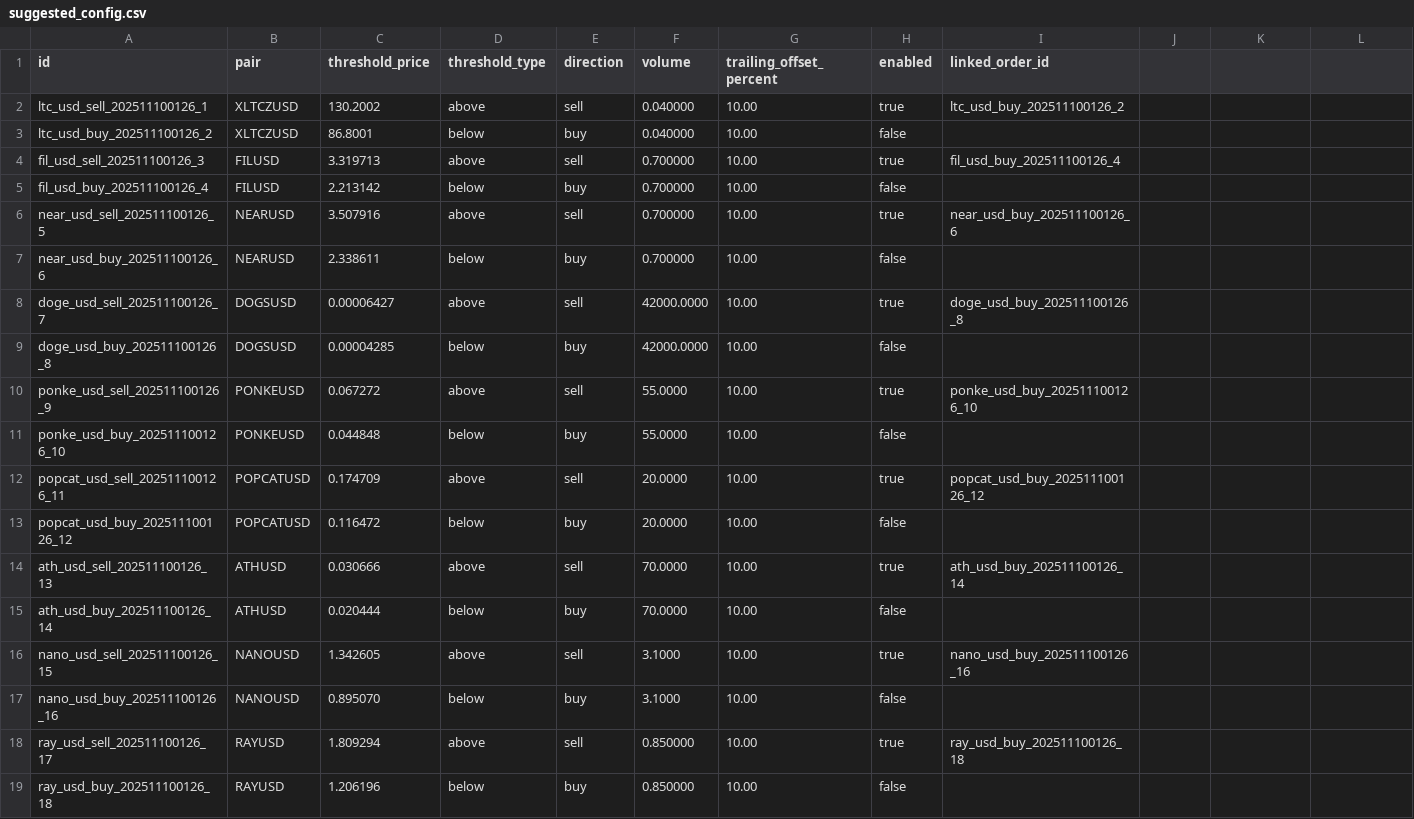
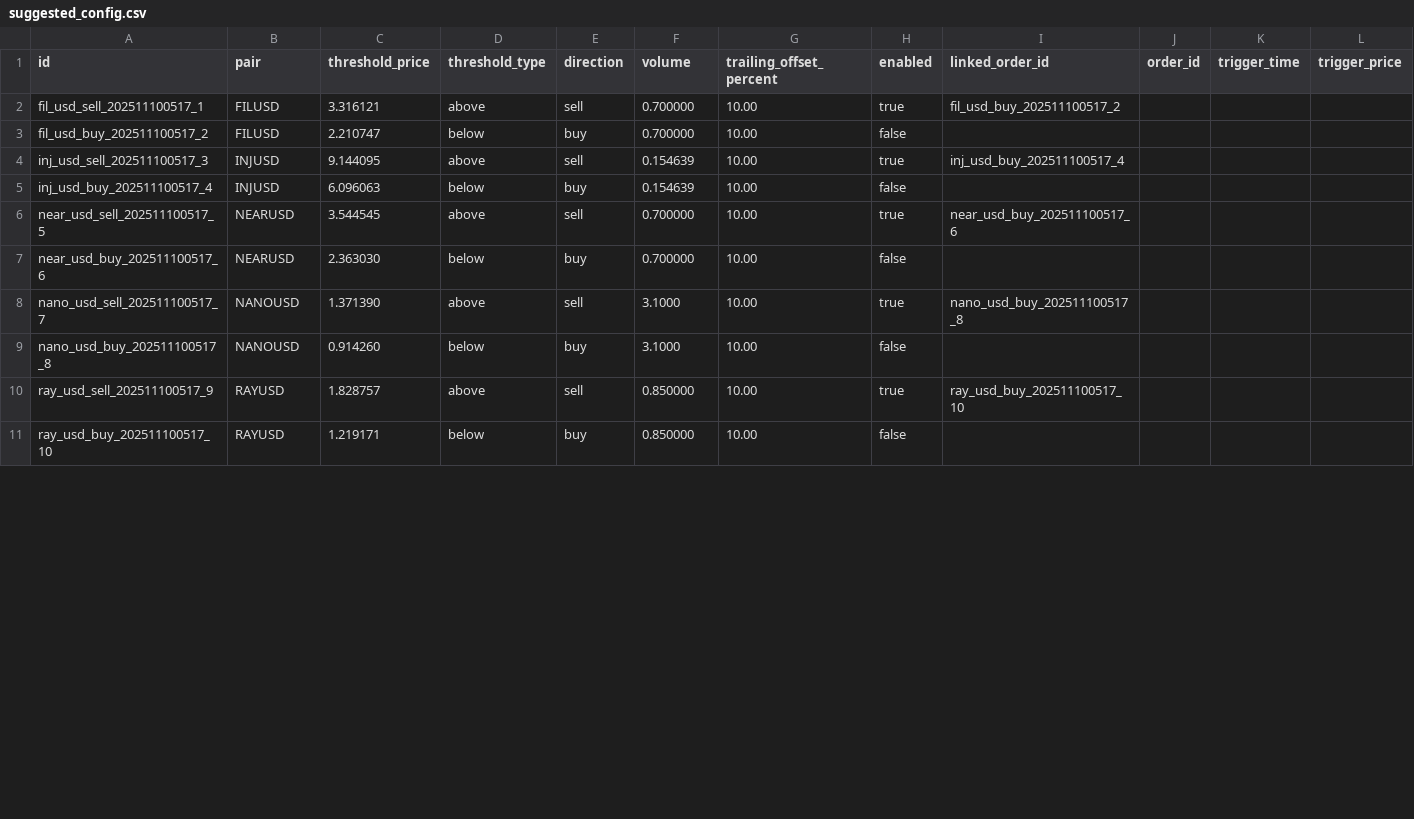
Before and after one commit to raymondclowe/ttslo, a CSV file: tools/suggested_config.csv, drawn as a sheet; only a part is shown; the diff covers the shown part only.

Commit message:
Update suggested_config and summary_stats with new trading pairs and statistics
- Modified suggested_config.csv to include new trading pairs: FIL, INJ, NEAR, NANO, RAY, and SUPER with updated threshold prices and configurations.
- Updated summary_stats.csv with revised statistics for existing pairs and added new pairs, ensuring accurate mean, median, and standard deviation calculations.

```diff
--- a/tools/suggested_config.csv
+++ b/tools/suggested_config.csv
@@ -1,19 +1,11 @@
-id,pair,threshold_price,threshold_type,direction,volume,trailing_offset_percent,enabled,linked_order_id
-ltc_usd_sell_202511100126_1,XLTCZUSD,130.2002,above,sell,0.040000,10.00,true,ltc_usd_buy_202511100126_2
-ltc_usd_buy_202511100126_2,XLTCZUSD,86.8001,below,buy,0.040000,10.00,false,
-fil_usd_sell_202511100126_3,FILUSD,3.319713,above,sell,0.700000,10.00,true,fil_usd_buy_202511100126_4
-fil_usd_buy_202511100126_4,FILUSD,2.213142,below,buy,0.700000,10.00,false,
-near_usd_sell_202511100126_5,NEARUSD,3.507916,above,sell,0.700000,10.00,true,near_usd_buy_202511100126_6
-near_usd_buy_202511100126_6,NEARUSD,2.338611,below,buy,0.700000,10.00,false,
-doge_usd_sell_202511100126_7,DOGSUSD,0.00006427,above,sell,42000.0000,10.00,true,doge_usd_buy_202511100126_8
-doge_usd_buy_202511100126_8,DOGSUSD,0.00004285,below,buy,42000.0000,10.00,false,
-ponke_usd_sell_202511100126_9,PONKEUSD,0.067272,above,sell,55.0000,10.00,true,ponke_usd_buy_202511100126_10
-ponke_usd_buy_202511100126_10,PONKEUSD,0.044848,below,buy,55.0000,10.00,false,
-popcat_usd_sell_202511100126_11,POPCATUSD,0.174709,above,sell,20.0000,10.00,true,popcat_usd_buy_202511100126_12
-popcat_usd_buy_202511100126_12,POPCATUSD,0.116472,below,buy,20.0000,10.00,false,
-ath_usd_sell_202511100126_13,ATHUSD,0.030666,above,sell,70.0000,10.00,true,ath_usd_buy_202511100126_14
-ath_usd_buy_202511100126_14,ATHUSD,0.020444,below,buy,70.0000,10.00,false,
-nano_usd_sell_202511100126_15,NANOUSD,1.342605,above,sell,3.1000,10.00,true,nano_usd_buy_202511100126_16
-nano_usd_buy_202511100126_16,NANOUSD,0.895070,below,buy,3.1000,10.00,false,
-ray_usd_sell_202511100126_17,RAYUSD,1.809294,above,sell,0.850000,10.00,true,ray_usd_buy_202511100126_18
-ray_usd_buy_202511100126_18,RAYUSD,1.206196,below,buy,0.850000,10.00,false,
+id,pair,threshold_price,threshold_type,direction,volume,trailing_offset_percent,enabled,linked_order_id,order_id,trigger_time,trigger_price
+fil_usd_sell_202511100517_1,FILUSD,3.316121,above,sell,0.700000,10.00,true,fil_usd_buy_202511100517_2,,,
+fil_usd_buy_202511100517_2,FILUSD,2.210747,below,buy,0.700000,10.00,false,,,,
+inj_usd_sell_202511100517_3,INJUSD,9.144095,above,sell,0.154639,10.00,true,inj_usd_buy_202511100517_4,,,
+inj_usd_buy_202511100517_4,INJUSD,6.096063,below,buy,0.154639,10.00,false,,,,
+near_usd_sell_202511100517_5,NEARUSD,3.544545,above,sell,0.700000,10.00,true,near_usd_buy_202511100517_6,,,
+near_usd_buy_202511100517_6,NEARUSD,2.363030,below,buy,0.700000,10.00,false,,,,
+nano_usd_sell_202511100517_7,NANOUSD,1.371390,above,sell,3.1000,10.00,true,nano_usd_buy_202511100517_8,,,
+nano_usd_buy_202511100517_8,NANOUSD,0.914260,below,buy,3.1000,10.00,false,,,,
+ray_usd_sell_202511100517_9,RAYUSD,1.828757,above,sell,0.850000,10.00,true,ray_usd_buy_202511100517_10,,,
+ray_usd_buy_202511100517_10,RAYUSD,1.219171,below,buy,0.850000,10.00,false,,,,
```
Also changed, not shown: 2 removed rows and 5 edited cells elsewhere in this file, tools/summary_stats.csv, 1 other file.
